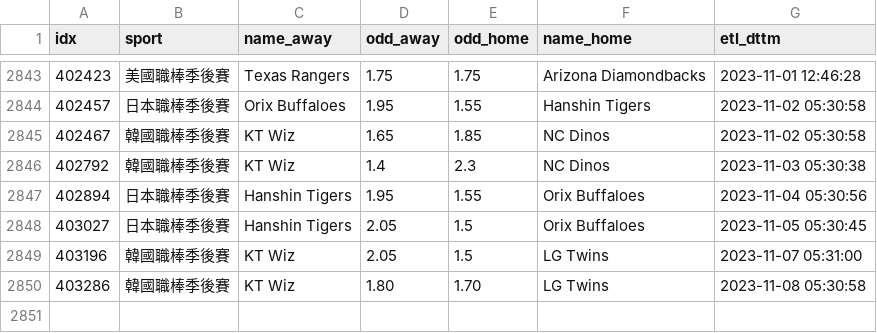
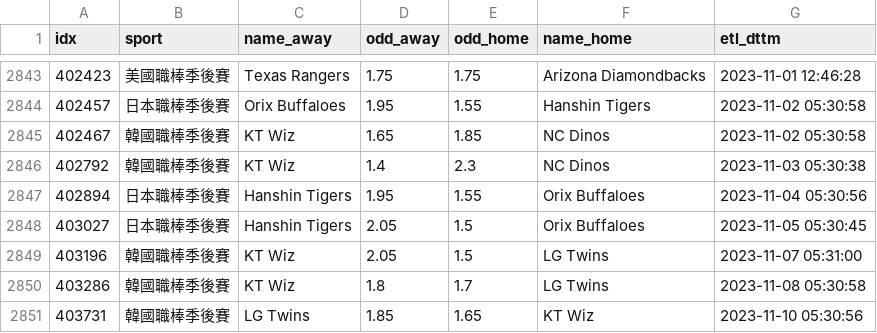
Before and after one commit to achilles0926/tw_sport_lottery, a CSV file: twsl_baseball_odds_base.csv, drawn as a sheet; only a part is shown, gaps mark what is left out.

```diff
--- a/twsl_baseball_odds_base.csv
+++ b/twsl_baseball_odds_base.csv
@@ -2849,2 +2849,3 @@
 403196,韓國職棒季後賽,KT Wiz,2.05,1.5,LG Twins,2023-11-07 05:31:00
-403286,韓國職棒季後賽,KT Wiz,1.80,1.70,LG Twins,2023-11-08 05:30:58
+403286,韓國職棒季後賽,KT Wiz,1.8,1.7,LG Twins,2023-11-08 05:30:58
+403731,韓國職棒季後賽,LG Twins,1.85,1.65,KT Wiz,2023-11-10 05:30:56
```
Also changed, not shown: twsl_baseball_odds_backup.csv, 1 other file.
